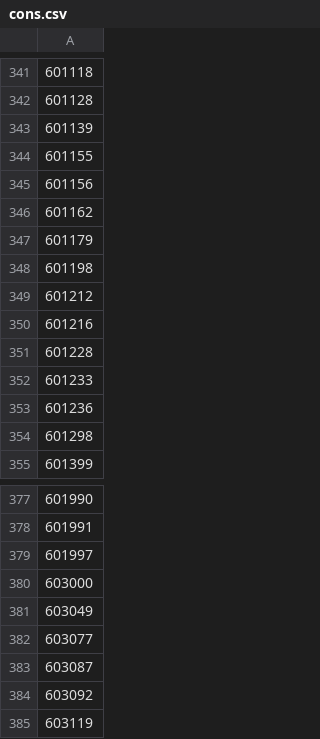
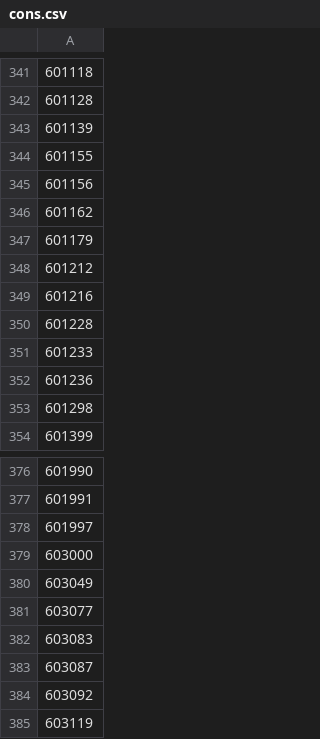
Before and after one commit to shansb/cn-market-data-archive, a CSV file: 000905-中证500/cons.csv, drawn as a sheet; only a part is shown, gaps mark what is left out; removed rows and columns are numbered as before the commit, all else as after; the diff names each change by its address in the sheet, - before the commit and + after, or states it on an @@ line.

```diff
--- a/000905-中证500/cons.csv
+++ b/000905-中证500/cons.csv
-row 348: 601198
+row 382: 603083
```
Also changed, not shown: 00300-沪深300/cons.csv, 2 other files.
